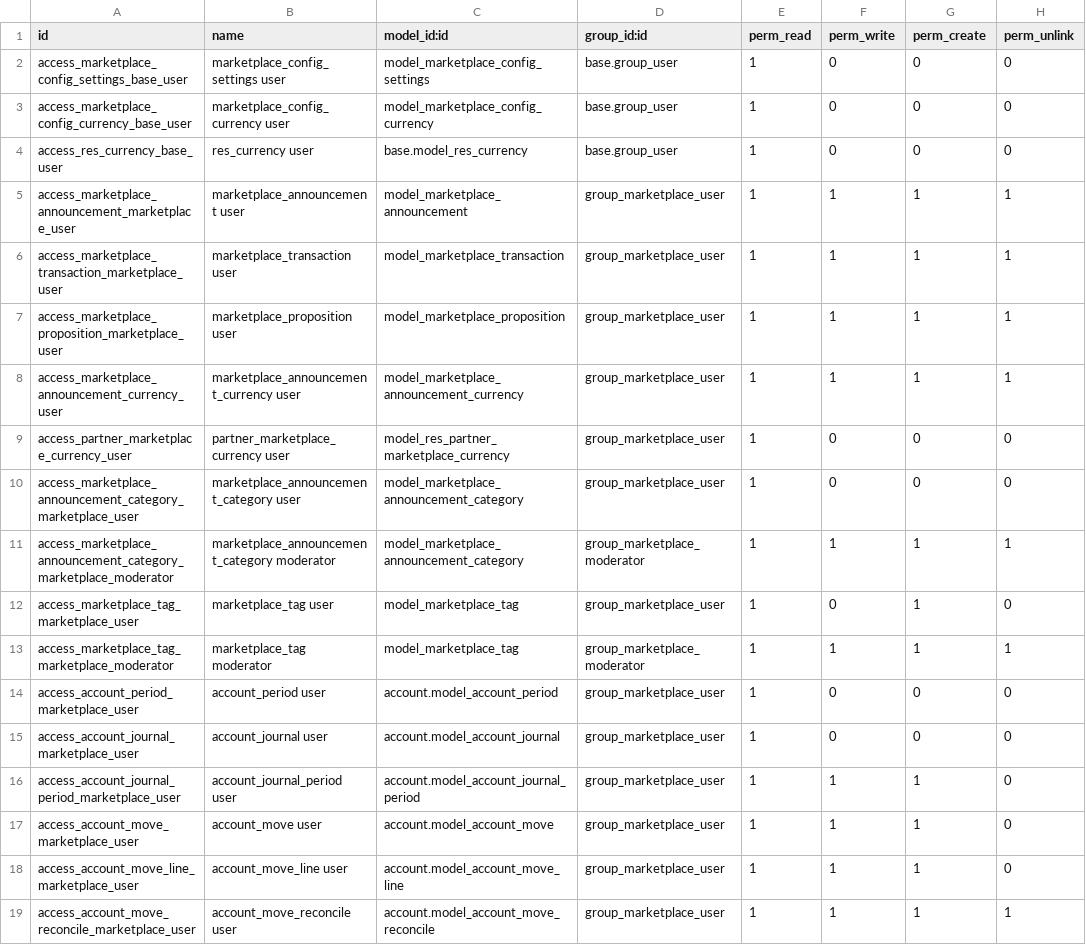
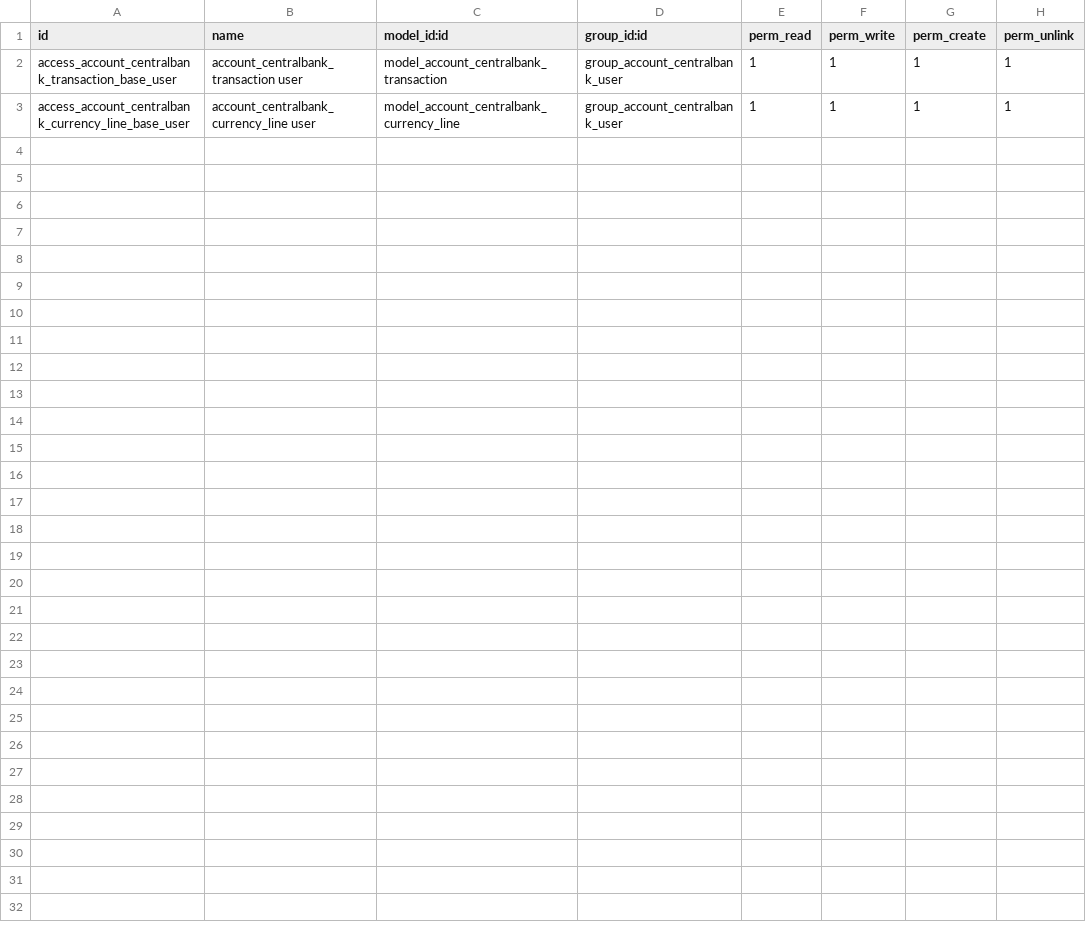
Before and after one commit to OCA/vertical-community, a CSV file: account_centralbank/security/ir.model.access.csv, drawn as a sheet.

Commit message:
marketplace_groups operational

```diff
--- a/account_centralbank/security/ir.model.access.csv
+++ b/account_centralbank/security/ir.model.access.csv
@@ -1,19 +1,3 @@
 id,name,model_id:id,group_id:id,perm_read,perm_write,perm_create,perm_unlink
-access_marketplace_config_settings_base_user,marketplace_config_settings user,model_marketplace_config_settings,base.group_user,1,0,0,0
-access_marketplace_config_currency_base_user,marketplace_config_currency user,model_marketplace_config_currency,base.group_user,1,0,0,0
-access_res_currency_base_user,res_currency user,base.model_res_currency,base.group_user,1,0,0,0
-access_marketplace_announcement_marketplace_user,marketplace_announcement user,model_marketplace_announcement,group_marketplace_user,1,1,1,1
-access_marketplace_transaction_marketplace_user,marketplace_transaction user,model_marketplace_transaction,group_marketplace_user,1,1,1,1
-access_marketplace_proposition_marketplace_user,marketplace_proposition user,model_marketplace_proposition,group_marketplace_user,1,1,1,1
-access_marketplace_announcement_currency_user,marketplace_announcement_currency user,model_marketplace_announcement_currency,group_marketplace_user,1,1,1,1
-access_partner_marketplace_currency_user,partner_marketplace_currency user,model_res_partner_marketplace_currency,group_marketplace_user,1,0,0,0
-access_marketplace_announcement_category_marketplace_user,marketplace_announcement_category user,model_marketplace_announcement_category,group_marketplace_user,1,0,0,0
-access_marketplace_announcement_category_marketplace_moderator,marketplace_announcement_category moderator,model_marketplace_announcement_category,group_marketplace_moderator,1,1,1,1
-access_marketplace_tag_marketplace_user,marketplace_tag user,model_marketplace_tag,group_marketplace_user,1,0,1,0
-access_marketplace_tag_marketplace_moderator,marketplace_tag moderator,model_marketplace_tag,group_marketplace_moderator,1,1,1,1
-access_account_period_marketplace_user,account_period user,account.model_account_period,group_marketplace_user,1,0,0,0
-access_account_journal_marketplace_user,account_journal user,account.model_account_journal,group_marketplace_user,1,0,0,0
-access_account_journal_period_marketplace_user,account_journal_period user,account.model_account_journal_period,group_marketplace_user,1,1,1,0
-access_account_move_marketplace_user,account_move user,account.model_account_move,group_marketplace_user,1,1,1,0
-access_account_move_line_marketplace_user,account_move_line user,account.model_account_move_line,group_marketplace_user,1,1,1,0
-access_account_move_reconcile_marketplace_user,account_move_reconcile user,account.model_account_move_reconcile,group_marketplace_user,1,1,1,1
+access_account_centralbank_transaction_base_user,account_centralbank_transaction user,model_account_centralbank_transaction,group_account_centralbank_user,1,1,1,1
+access_account_centralbank_currency_line_base_user,account_centralbank_currency_line user,model_account_centralbank_currency_line,group_account_centralbank_user,1,1,1,1
```
Also changed, not shown: 18 other files.
